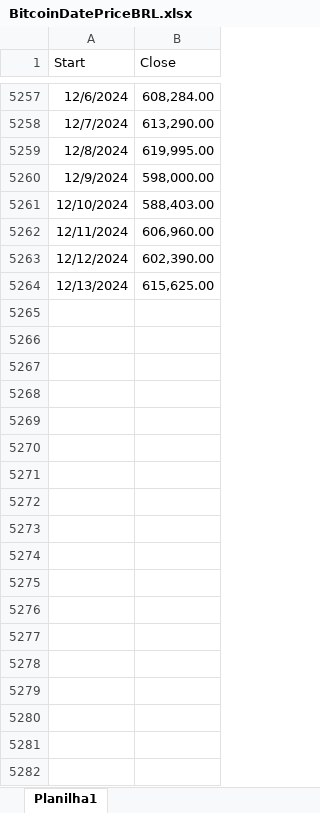
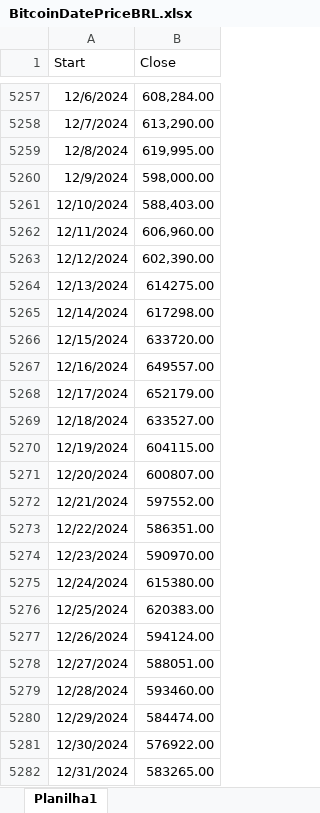
Before and after one commit to luanspataro/Bitcoio, an Excel workbook: Bitcoio/Data/BitcoinDatePriceBRL.xlsx, sheet Planilha1, drawn as a sheet; only a part is shown, gaps mark what is left out; values as stored, in another font and other column widths than the file's, no borders; charts and pictures not drawn; the diff covers the shown part only; the diff names each change by its address in the sheet, - before the commit and + after, or states it on an @@ line.

Commit message:
Corrige detalhes e atualiza datas

```diff
--- a/Bitcoio/Data/BitcoinDatePriceBRL.xlsx (sheet Planilha1)
+++ b/Bitcoio/Data/BitcoinDatePriceBRL.xlsx (sheet Planilha1)
-B5264 (Close): 615,625.00
+B5264 (Close): 614275.00
+row 5265: 12/14/2024 | 617298.00
+row 5266: 12/15/2024 | 633720.00
+row 5267: 12/16/2024 | 649557.00
+row 5268: 12/17/2024 | 652179.00
+row 5269: 12/18/2024 | 633527.00
+row 5270: 12/19/2024 | 604115.00
+row 5271: 12/20/2024 | 600807.00
+row 5272: 12/21/2024 | 597552.00
+row 5273: 12/22/2024 | 586351.00
+row 5274: 12/23/2024 | 590970.00
+row 5275: 12/24/2024 | 615380.00
+row 5276: 12/25/2024 | 620383.00
+row 5277: 12/26/2024 | 594124.00
+row 5278: 12/27/2024 | 588051.00
+row 5279: 12/28/2024 | 593460.00
+row 5280: 12/29/2024 | 584474.00
+row 5281: 12/30/2024 | 576922.00
+row 5282: 12/31/2024 | 583265.00
```
Also changed, not shown: 43 added rows elsewhere in this sheet, charts or pictures, 2 other files.
